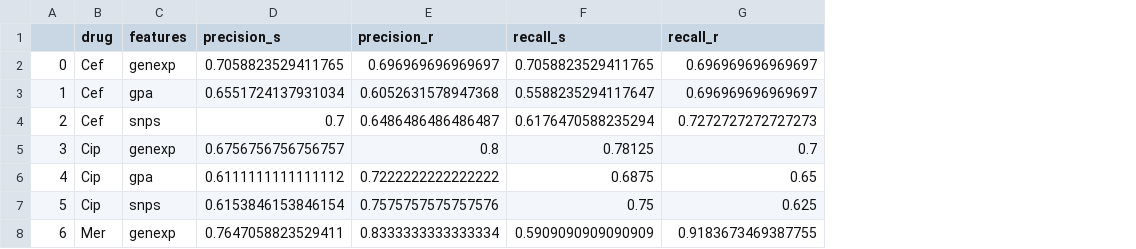
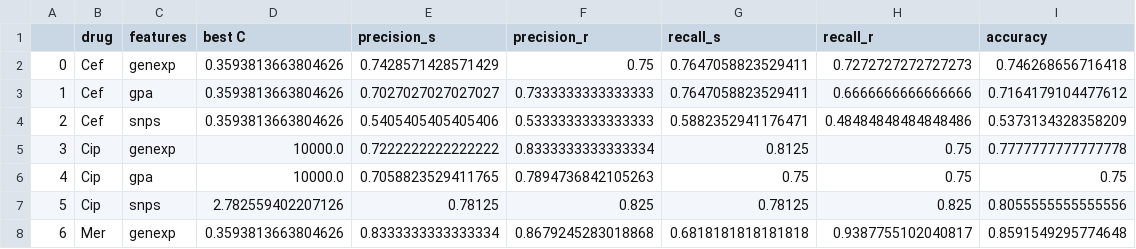
Before and after one commit to riccardo03-maker/Multiomic_integration_antimicrobial_resistance, a CSV file: ml_algorithms/results/log_reg.csv, drawn as a sheet; only a part is shown; addresses are those after the commit; the diff covers the shown part only; the diff names each change by its address in the sheet, - before the commit and + after, or states it on an @@ line.

```diff
--- a/ml_algorithms/results/log_reg.csv
+++ b/ml_algorithms/results/log_reg.csv
+column D (best C), rows 2-8: 0.3593813663804626 | 0.3593813663804626 | 0.3593813663804626 | 10000.0 | 10000.0 | 2.782559402207126 | 0.3593813663804626
+column I (accuracy), rows 2-8: 0.746268656716418 | 0.7164179104477612 | 0.5373134328358209 | 0.7777777777777778 | 0.75 | 0.8055555555555556 | 0.8591549295774648
-E2 (precision_s): 0.7058823529411765
+E2 (precision_s): 0.7428571428571429
-F2 (precision_r): 0.696969696969697
+F2 (precision_r): 0.75
-G2 (recall_s): 0.7058823529411765
+G2 (recall_s): 0.7647058823529411
-H2 (recall_r): 0.696969696969697
+H2 (recall_r): 0.7272727272727273
-E3 (precision_s): 0.6551724137931034
+E3 (precision_s): 0.7027027027027027
-F3 (precision_r): 0.6052631578947368
+F3 (precision_r): 0.7333333333333333
-G3 (recall_s): 0.5588235294117647
+G3 (recall_s): 0.7647058823529411
-H3 (recall_r): 0.696969696969697
+H3 (recall_r): 0.6666666666666666
-E4 (precision_s): 0.7
+E4 (precision_s): 0.5405405405405406
-F4 (precision_r): 0.6486486486486487
+F4 (precision_r): 0.5333333333333333
-G4 (recall_s): 0.6176470588235294
+G4 (recall_s): 0.5882352941176471
-H4 (recall_r): 0.7272727272727273
+H4 (recall_r): 0.48484848484848486
-E5 (precision_s): 0.6756756756756757
+E5 (precision_s): 0.7222222222222222
-F5 (precision_r): 0.8
+F5 (precision_r): 0.8333333333333334
-G5 (recall_s): 0.78125
+G5 (recall_s): 0.8125
-H5 (recall_r): 0.7
+H5 (recall_r): 0.75
-E6 (precision_s): 0.6111111111111112
+E6 (precision_s): 0.7058823529411765
-F6 (precision_r): 0.7222222222222222
+F6 (precision_r): 0.7894736842105263
-G6 (recall_s): 0.6875
+G6 (recall_s): 0.75
-H6 (recall_r): 0.65
+H6 (recall_r): 0.75
-E7 (precision_s): 0.6153846153846154
+E7 (precision_s): 0.78125
-F7 (precision_r): 0.7575757575757576
+F7 (precision_r): 0.825
-G7 (recall_s): 0.75
+G7 (recall_s): 0.78125
-H7 (recall_r): 0.625
+H7 (recall_r): 0.825
-E8 (precision_s): 0.7647058823529411
+E8 (precision_s): 0.8333333333333334
-F8 (precision_r): 0.8333333333333334
+F8 (precision_r): 0.8679245283018868
-G8 (recall_s): 0.5909090909090909
+G8 (recall_s): 0.6818181818181818
-H8 (recall_r): 0.9183673469387755
+H8 (recall_r): 0.9387755102040817
```
Also changed, not shown: 15 edited cells elsewhere in this file, 7 other files.
